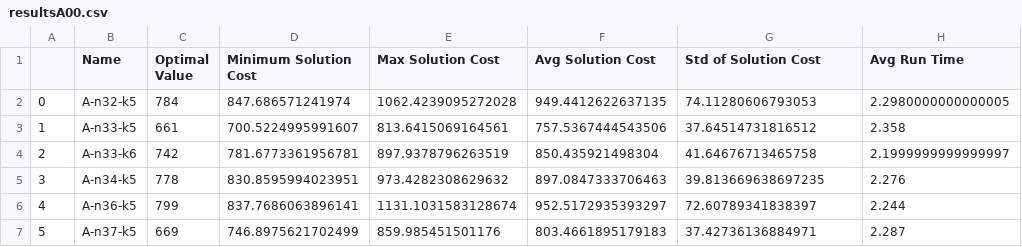
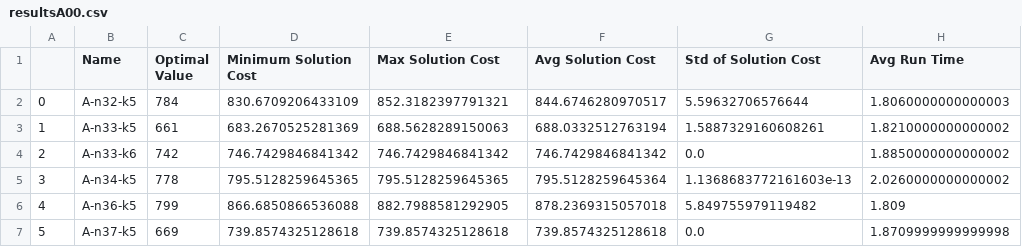
Before and after one commit to frostehhh/Cuckoo-Search-For-CVRP, a CSV file: finalresults/A-VRP/resultsA00.csv, drawn as a sheet; only a part is shown; the diff covers the shown part only.

```diff
--- a/finalresults/A-VRP/resultsA00.csv
+++ b/finalresults/A-VRP/resultsA00.csv
@@ -1,7 +1,7 @@
 ,Name,Optimal Value,Minimum Solution Cost,Max Solution Cost,Avg Solution Cost,Std of Solution Cost,Avg Run Time
-0,A-n32-k5,784,847.686571241974,1062.4239095272028,949.4412622637135,74.11280606793053,2.2980000000000005
-1,A-n33-k5,661,700.5224995991607,813.6415069164561,757.5367444543506,37.64514731816512,2.358
-2,A-n33-k6,742,781.6773361956781,897.9378796263519,850.435921498304,41.64676713465758,2.1999999999999997
-3,A-n34-k5,778,830.8595994023951,973.4282308629632,897.0847333706463,39.813669638697235,2.276
-4,A-n36-k5,799,837.7686063896141,1131.1031583128674,952.5172935393297,72.60789341838397,2.244
-5,A-n37-k5,669,746.8975621702499,859.985451501176,803.4661895179183,37.42736136884971,2.287
+0,A-n32-k5,784,830.6709206433109,852.3182397791321,844.6746280970517,5.59632706576644,1.8060000000000003
+1,A-n33-k5,661,683.2670525281369,688.5628289150063,688.0332512763194,1.5887329160608261,1.8210000000000002
+2,A-n33-k6,742,746.7429846841342,746.7429846841342,746.7429846841342,0.0,1.8850000000000002
+3,A-n34-k5,778,795.5128259645365,795.5128259645365,795.5128259645364,1.1368683772161603e-13,2.0260000000000002
+4,A-n36-k5,799,866.6850866536088,882.7988581292905,878.2369315057018,5.849755979119482,1.809
+5,A-n37-k5,669,739.8574325128618,739.8574325128618,739.8574325128618,0.0,1.8709999999999998
```
Also changed, not shown: 105 edited cells elsewhere in this file, finalresults/B-VRP/resultsB00.csv, 51 other files.
